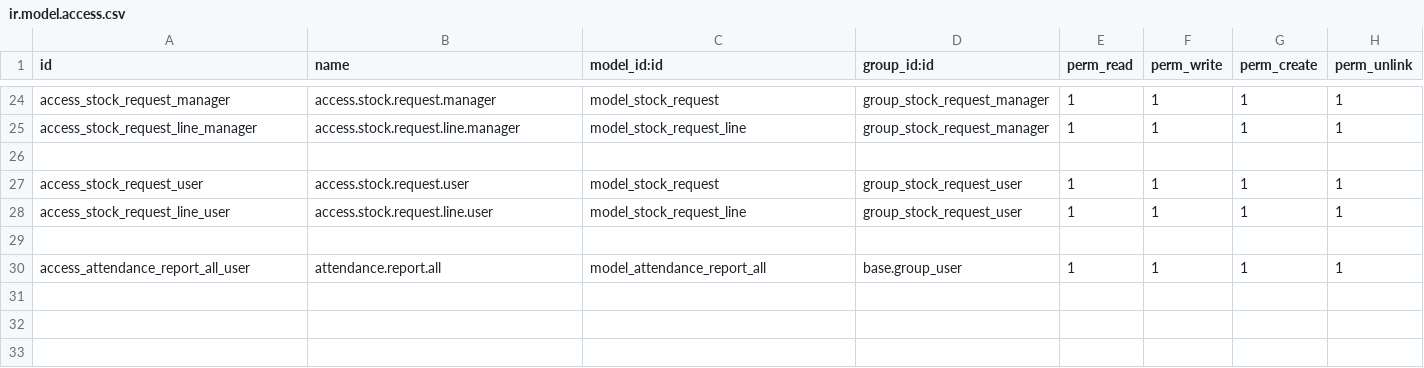
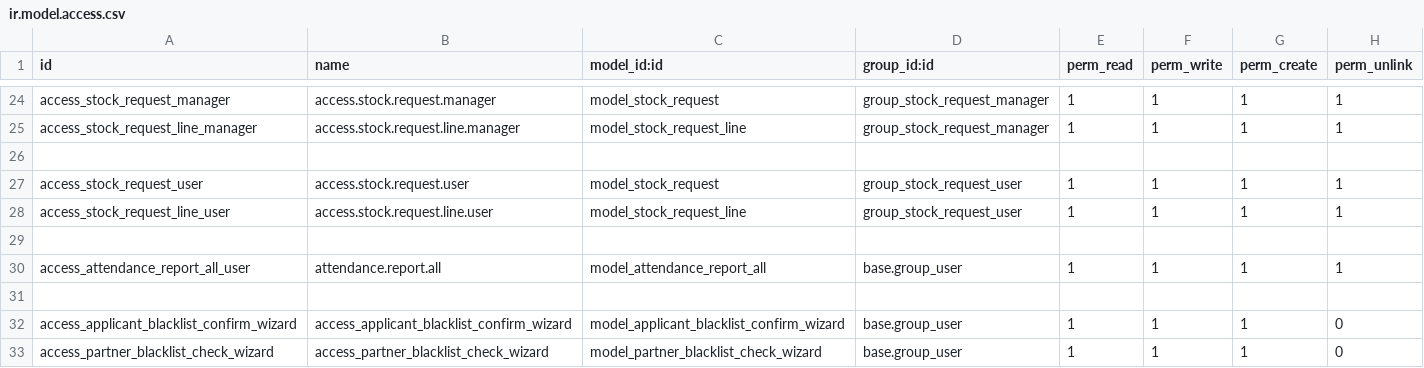
Before and after one commit to IsraelSan24/odoo_mkt, a CSV file: mkt_supervision/security/ir.model.access.csv, drawn as a sheet; only a part is shown, gaps mark what is left out.

Commit message:
[NEW]: Blacklist and responsible budget modification

```diff
--- a/mkt_supervision/security/ir.model.access.csv
+++ b/mkt_supervision/security/ir.model.access.csv
@@ -30 +30,4 @@ access_stock_request_line_user,access.stock.request.line.user,model_stock_reques
 access_attendance_report_all_user,attendance.report.all,model_attendance_report_all,base.group_user,1,1,1,1
+
+access_applicant_blacklist_confirm_wizard,access_applicant_blacklist_confirm_wizard,model_applicant_blacklist_confirm_wizard,base.group_user,1,1,1,0
+access_partner_blacklist_check_wizard,access_partner_blacklist_check_wizard,model_partner_blacklist_check_wizard,base.group_user,1,1,1,0
```
Also changed, not shown: 15 other files.
